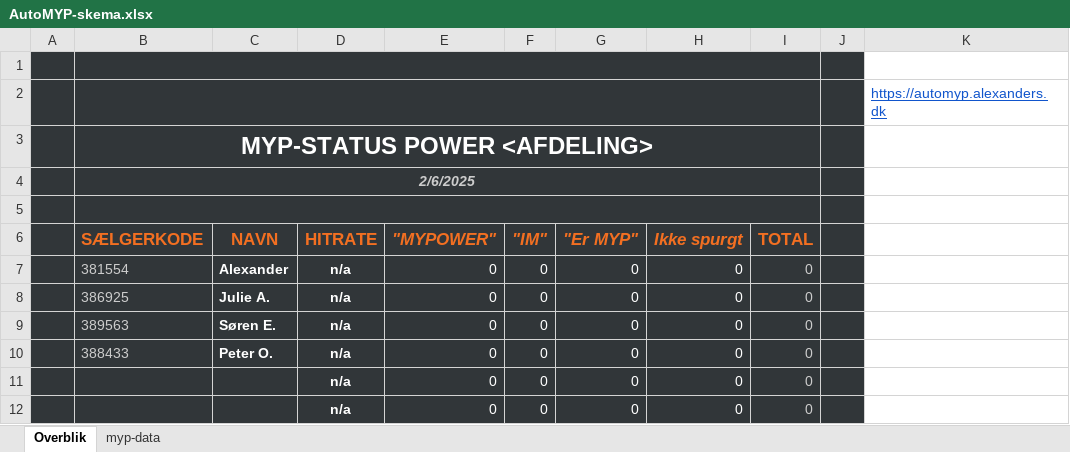
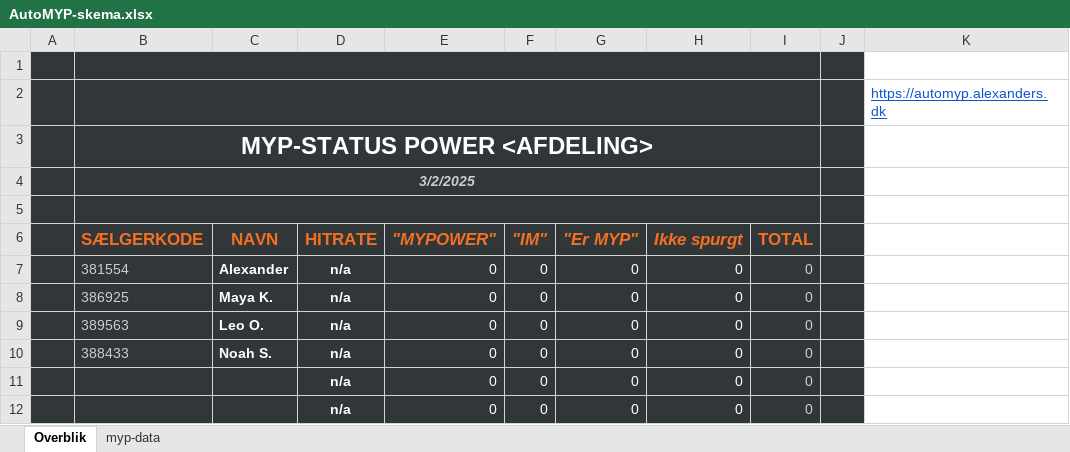
Before and after one commit to alex22379/AutoMYP, an Excel workbook: public/AutoMYP-skema.xlsx, sheet Overblik, drawn as a sheet; only a part is shown; values as stored, in another font and other column widths than the file's, no borders; charts and pictures and conditional formats not drawn; the diff names each change by its address in the sheet, - before the commit and + after, or states it on an @@ line.

Commit message:
Updated Excel template

```diff
--- a/public/AutoMYP-skema.xlsx (sheet Overblik)
+++ b/public/AutoMYP-skema.xlsx (sheet Overblik)
-B4 (SÆLGERKODE): 2/6/2025
+B4 (SÆLGERKODE): 3/2/2025
-C8 (NAVN): Julie A.
+C8 (NAVN): Maya K.
-C9 (NAVN): Søren E.
+C9 (NAVN): Leo O.
-C10 (NAVN): Peter O.
+C10 (NAVN): Noah S.
```
Also changed, not shown: 1 other file.
